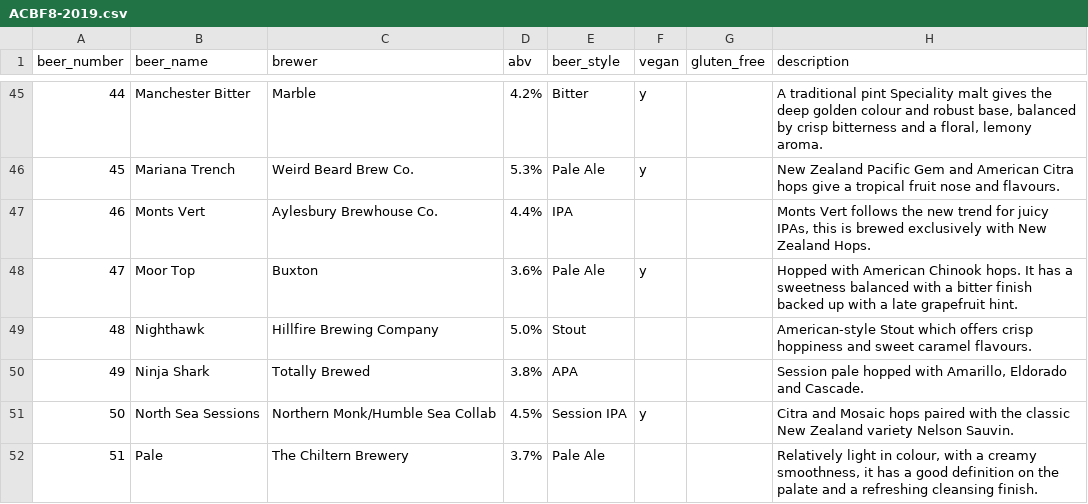
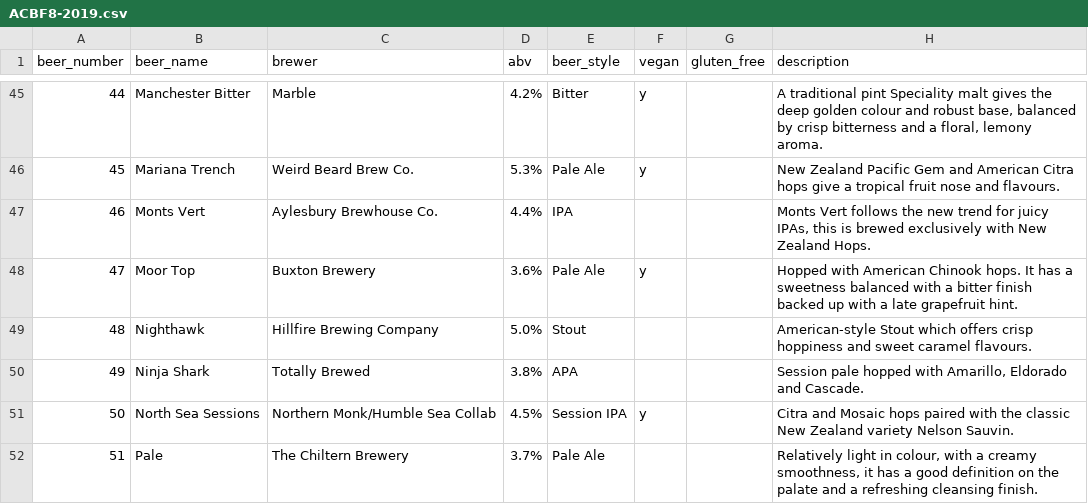
Before and after one commit to guyfawcus/beer-fest.js, a CSV file: public/downloads/ACBF8-2019.csv, drawn as a sheet; only a part is shown, gaps mark what is left out.

Commit message:
expand 'Buxton' to 'Buxton Brewery'

```diff
--- a/public/downloads/ACBF8-2019.csv
+++ b/public/downloads/ACBF8-2019.csv
@@ -47,3 +47,3 @@ beer_number,beer_name,brewer,abv,beer_style,vegan,gluten_free,description
 46,Monts Vert,Aylesbury Brewhouse Co.,4.4%,IPA,,,"Monts Vert follows the new trend for juicy IPAs, this is brewed exclusively with New Zealand Hops."
-47,Moor Top,Buxton,3.6%,Pale Ale,y,,Hopped with American Chinook hops. It has a sweetness balanced with a bitter finish backed up with a late grapefruit hint.
+47,Moor Top,Buxton Brewery,3.6%,Pale Ale,y,,Hopped with American Chinook hops. It has a sweetness balanced with a bitter finish backed up with a late grapefruit hint.
 48,Nighthawk,Hillfire Brewing Company,5.0%,Stout,,,American-style Stout which offers crisp hoppiness and sweet caramel flavours.
```
